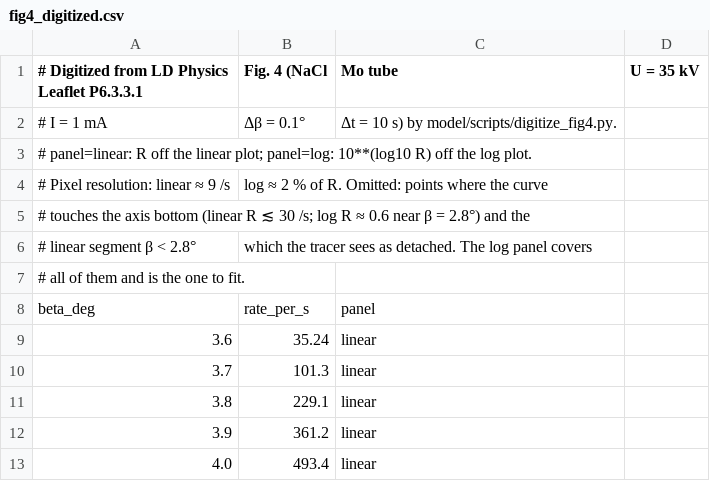
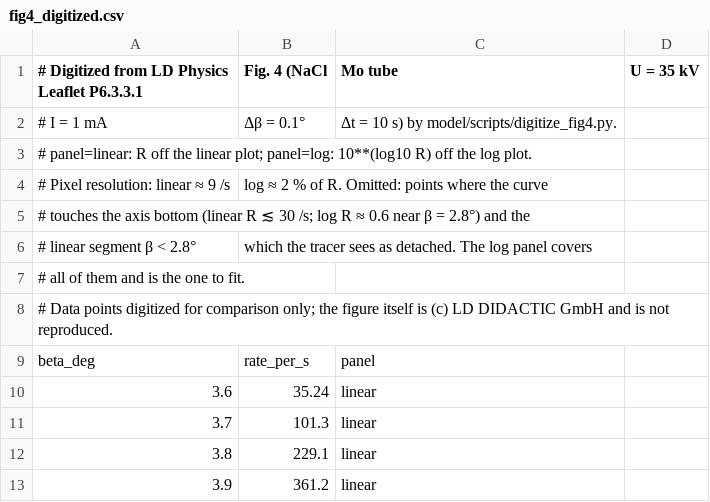
Before and after one commit to TecnicoLabFisica/AtomicSimulation, a CSV file: model/data/fig4_digitized.csv, drawn as a sheet; only a part is shown; the shorter side is filled out with more unchanged rows.

```diff
--- a/model/data/fig4_digitized.csv
+++ b/model/data/fig4_digitized.csv
@@ -7,2 +7,3 @@
 # all of them and is the one to fit.
+# Data points digitized for comparison only; the figure itself is (c) LD DIDACTIC GmbH and is not reproduced.
 beta_deg,rate_per_s,panel
```
Also changed, not shown: 20 other files.
